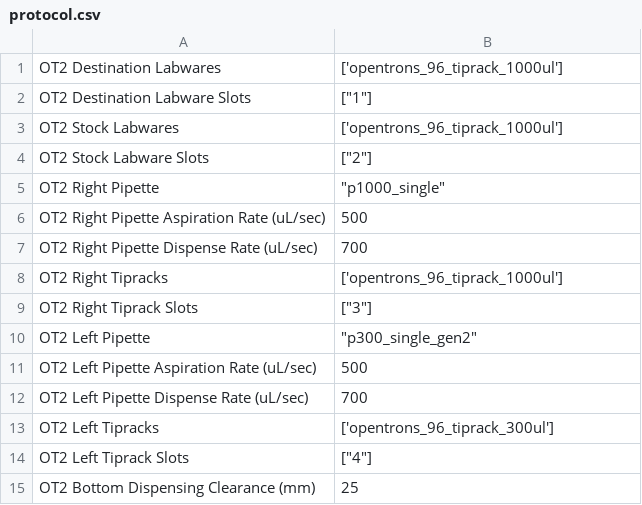
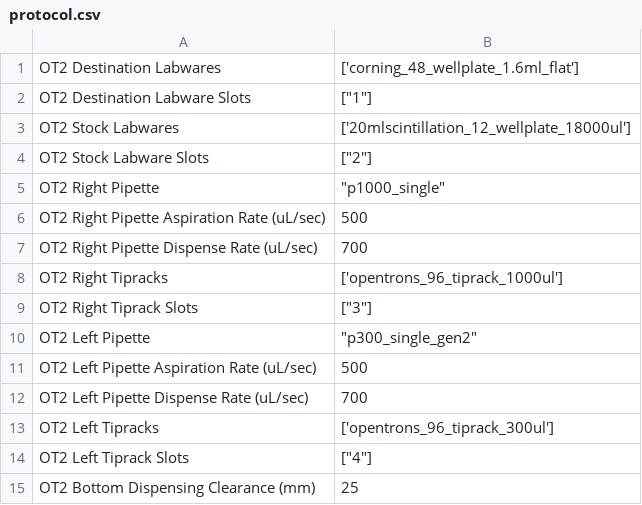
Before and after one commit to pozzo-research-group/OT2-Course-MSE, a CSV file: 2.Run_OT2/Samples_and_Protocol/protocol.csv, drawn as a sheet.

```diff
--- a/2.Run_OT2/Samples_and_Protocol/protocol.csv
+++ b/2.Run_OT2/Samples_and_Protocol/protocol.csv
@@ -1,4 +1,4 @@
-OT2 Destination Labwares,['opentrons_96_tiprack_1000ul']
+OT2 Destination Labwares,['corning_48_wellplate_1.6ml_flat']
 OT2 Destination Labware Slots,"[""1""]"
-OT2 Stock Labwares,['opentrons_96_tiprack_1000ul']
+OT2 Stock Labwares,['20mlscintillation_12_wellplate_18000ul']
 OT2 Stock Labware Slots,"[""2""]"
```
Also changed, not shown: 8 other files.
